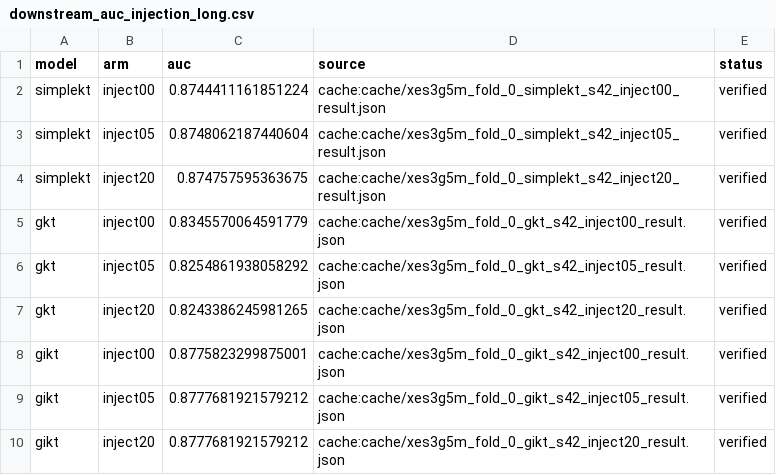
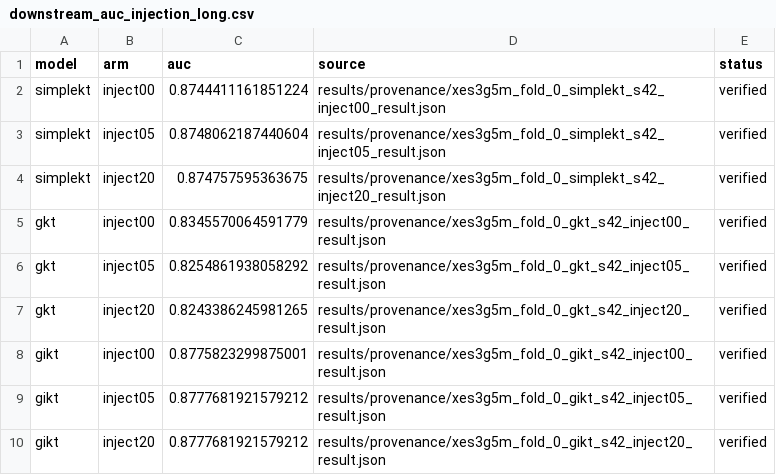
Before and after one commit to edu-risk-lab/leakage-controlled-kt-audit, a CSV file: results/tables/downstream_auc_injection_long.csv, drawn as a sheet.

```diff
--- a/results/tables/downstream_auc_injection_long.csv
+++ b/results/tables/downstream_auc_injection_long.csv
@@ -1,10 +1,10 @@
 model,arm,auc,source,status
-simplekt,inject00,0.8744411161851224,cache:cache/xes3g5m_fold_0_simplekt_s42_inject00_result.json,verified
-simplekt,inject05,0.8748062187440604,cache:cache/xes3g5m_fold_0_simplekt_s42_inject05_result.json,verified
-simplekt,inject20,0.874757595363675,cache:cache/xes3g5m_fold_0_simplekt_s42_inject20_result.json,verified
-gkt,inject00,0.8345570064591779,cache:cache/xes3g5m_fold_0_gkt_s42_inject00_result.json,verified
-gkt,inject05,0.8254861938058292,cache:cache/xes3g5m_fold_0_gkt_s42_inject05_result.json,verified
-gkt,inject20,0.8243386245981265,cache:cache/xes3g5m_fold_0_gkt_s42_inject20_result.json,verified
-gikt,inject00,0.8775823299875001,cache:cache/xes3g5m_fold_0_gikt_s42_inject00_result.json,verified
-gikt,inject05,0.8777681921579212,cache:cache/xes3g5m_fold_0_gikt_s42_inject05_result.json,verified
-gikt,inject20,0.8777681921579212,cache:cache/xes3g5m_fold_0_gikt_s42_inject20_result.json,verified
+simplekt,inject00,0.8744411161851224,results/provenance/xes3g5m_fold_0_simplekt_s42_inject00_result.json,verified
+simplekt,inject05,0.8748062187440604,results/provenance/xes3g5m_fold_0_simplekt_s42_inject05_result.json,verified
+simplekt,inject20,0.874757595363675,results/provenance/xes3g5m_fold_0_simplekt_s42_inject20_result.json,verified
+gkt,inject00,0.8345570064591779,results/provenance/xes3g5m_fold_0_gkt_s42_inject00_result.json,verified
+gkt,inject05,0.8254861938058292,results/provenance/xes3g5m_fold_0_gkt_s42_inject05_result.json,verified
+gkt,inject20,0.8243386245981265,results/provenance/xes3g5m_fold_0_gkt_s42_inject20_result.json,verified
+gikt,inject00,0.8775823299875001,results/provenance/xes3g5m_fold_0_gikt_s42_inject00_result.json,verified
+gikt,inject05,0.8777681921579212,results/provenance/xes3g5m_fold_0_gikt_s42_inject05_result.json,verified
+gikt,inject20,0.8777681921579212,results/provenance/xes3g5m_fold_0_gikt_s42_inject20_result.json,verified
```
Also changed, not shown: paper/submission_APIN/MANIFEST.csv, 31 other files.
